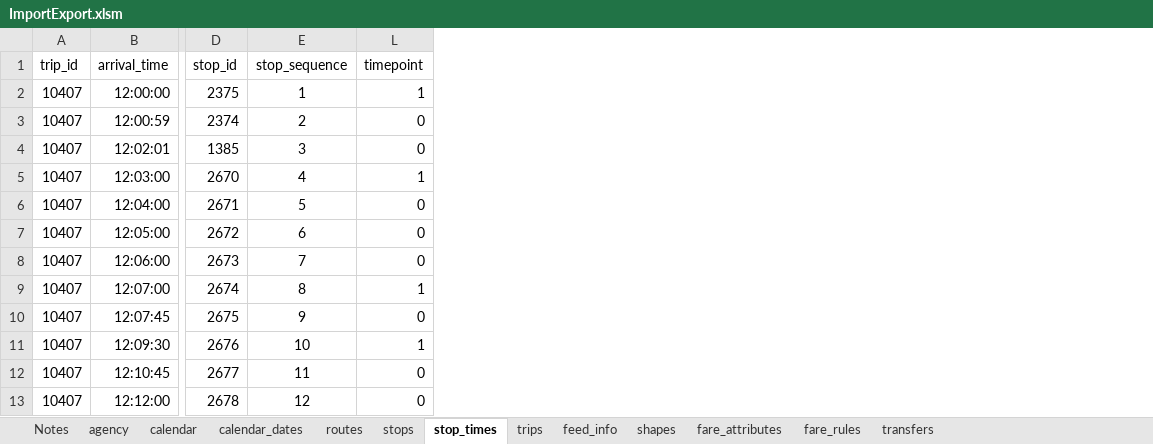
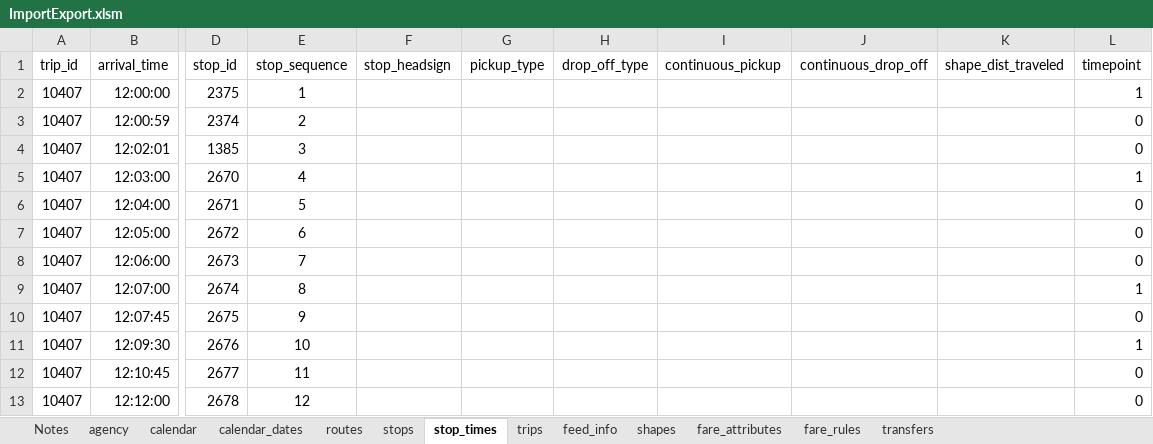
Before and after one commit to PinpointAVL/TAPS-GTFS, an Excel workbook: 2022-06-20/ImportExport.xlsm, sheet stop_times, drawn as a sheet; only a part is shown, gaps mark what is left out; values as stored, in another font and other column widths than the file's, no borders; the diff names each change by its address in the sheet, - before the commit and + after, or states it on an @@ line.

```diff
--- a/2022-06-20/ImportExport.xlsm (sheet stop_times)
+++ b/2022-06-20/ImportExport.xlsm (sheet stop_times)
@@ column F (stop_headsign) unhidden, empty @@
@@ column G (pickup_type) unhidden, empty @@
@@ column H (drop_off_type) unhidden, empty @@
@@ column I (continuous_pickup) unhidden, empty @@
@@ column J (continuous_drop_off) unhidden, empty @@
@@ column K (shape_dist_traveled) unhidden, empty @@
```
Also changed, not shown: sheet trips, sheet routes, hidden cells.
